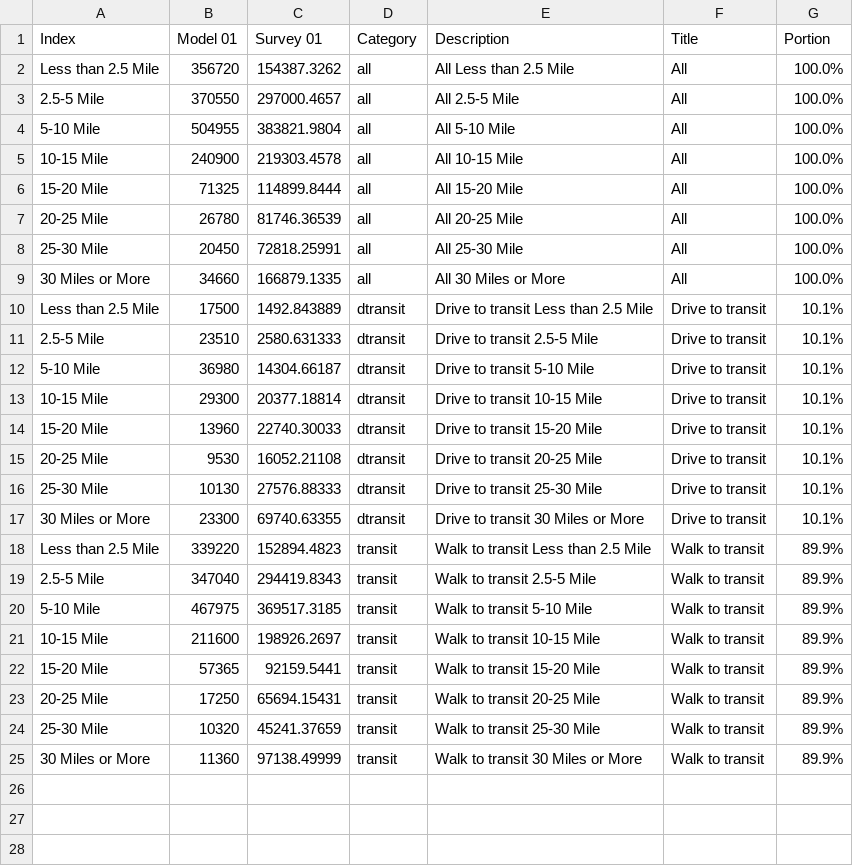
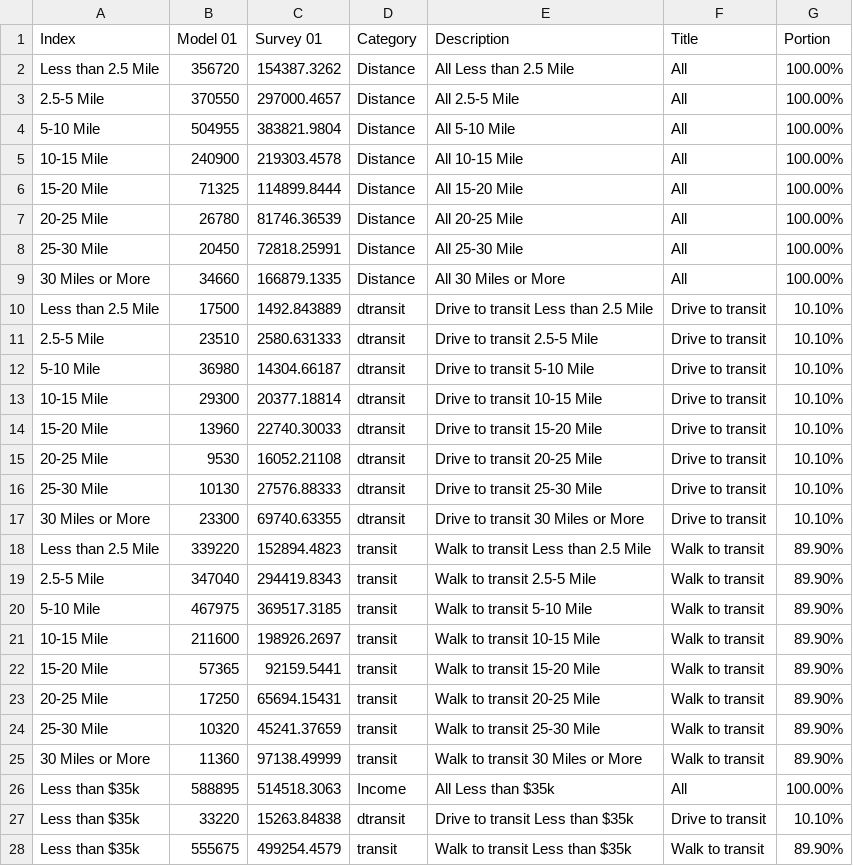
Before and after one commit to CMAP-REPOS/cmap_abm_report, a CSV file: data/csv19_transit_distance.csv, drawn as a sheet; only a part is shown; the diff covers the shown part only.

```diff
--- a/data/csv19_transit_distance.csv
+++ b/data/csv19_transit_distance.csv
@@ -1,25 +1,28 @@
 Index,Model 01,Survey 01,Category,Description,Title,Portion
-Less than 2.5 Mile,356720,154387.3262,all,All Less than 2.5 Mile,All,100.0%
-2.5-5 Mile,370550,297000.4657,all,All 2.5-5 Mile,All,100.0%
-5-10 Mile,504955,383821.9804,all,All 5-10 Mile,All,100.0%
-10-15 Mile,240900,219303.4578,all,All 10-15 Mile,All,100.0%
-15-20 Mile,71325,114899.8444,all,All 15-20 Mile,All,100.0%
-20-25 Mile,26780,81746.36539,all,All 20-25 Mile,All,100.0%
-25-30 Mile,20450,72818.25991,all,All 25-30 Mile,All,100.0%
-30 Miles or More,34660,166879.1335,all,All 30 Miles or More,All,100.0%
-Less than 2.5 Mile,17500,1492.843889,dtransit,Drive to transit Less than 2.5 Mile,Drive to transit,10.1%
-2.5-5 Mile,23510,2580.631333,dtransit,Drive to transit 2.5-5 Mile,Drive to transit,10.1%
-5-10 Mile,36980,14304.66187,dtransit,Drive to transit 5-10 Mile,Drive to transit,10.1%
-10-15 Mile,29300,20377.18814,dtransit,Drive to transit 10-15 Mile,Drive to transit,10.1%
-15-20 Mile,13960,22740.30033,dtransit,Drive to transit 15-20 Mile,Drive to transit,10.1%
-20-25 Mile,9530,16052.21108,dtransit,Drive to transit 20-25 Mile,Drive to transit,10.1%
-25-30 Mile,10130,27576.88333,dtransit,Drive to transit 25-30 Mile,Drive to transit,10.1%
-30 Miles or More,23300,69740.63355,dtransit,Drive to transit 30 Miles or More,Drive to transit,10.1%
-Less than 2.5 Mile,339220,152894.4823,transit,Walk to transit Less than 2.5 Mile,Walk to transit,89.9%
-2.5-5 Mile,347040,294419.8343,transit,Walk to transit 2.5-5 Mile,Walk to transit,89.9%
-5-10 Mile,467975,369517.3185,transit,Walk to transit 5-10 Mile,Walk to transit,89.9%
-10-15 Mile,211600,198926.2697,transit,Walk to transit 10-15 Mile,Walk to transit,89.9%
-15-20 Mile,57365,92159.5441,transit,Walk to transit 15-20 Mile,Walk to transit,89.9%
-20-25 Mile,17250,65694.15431,transit,Walk to transit 20-25 Mile,Walk to transit,89.9%
-25-30 Mile,10320,45241.37659,transit,Walk to transit 25-30 Mile,Walk to transit,89.9%
-30 Miles or More,11360,97138.49999,transit,Walk to transit 30 Miles or More,Walk to transit,89.9%
+Less than 2.5 Mile,356720,154387.3262,Distance,All Less than 2.5 Mile,All,100.00%
+2.5-5 Mile,370550,297000.4657,Distance,All 2.5-5 Mile,All,100.00%
+5-10 Mile,504955,383821.9804,Distance,All 5-10 Mile,All,100.00%
+10-15 Mile,240900,219303.4578,Distance,All 10-15 Mile,All,100.00%
+15-20 Mile,71325,114899.8444,Distance,All 15-20 Mile,All,100.00%
+20-25 Mile,26780,81746.36539,Distance,All 20-25 Mile,All,100.00%
+25-30 Mile,20450,72818.25991,Distance,All 25-30 Mile,All,100.00%
+30 Miles or More,34660,166879.1335,Distance,All 30 Miles or More,All,100.00%
+Less than 2.5 Mile,17500,1492.843889,dtransit,Drive to transit Less than 2.5 Mile,Drive to transit,10.10%
+2.5-5 Mile,23510,2580.631333,dtransit,Drive to transit 2.5-5 Mile,Drive to transit,10.10%
+5-10 Mile,36980,14304.66187,dtransit,Drive to transit 5-10 Mile,Drive to transit,10.10%
+10-15 Mile,29300,20377.18814,dtransit,Drive to transit 10-15 Mile,Drive to transit,10.10%
+15-20 Mile,13960,22740.30033,dtransit,Drive to transit 15-20 Mile,Drive to transit,10.10%
+20-25 Mile,9530,16052.21108,dtransit,Drive to transit 20-25 Mile,Drive to transit,10.10%
+25-30 Mile,10130,27576.88333,dtransit,Drive to transit 25-30 Mile,Drive to transit,10.10%
+30 Miles or More,23300,69740.63355,dtransit,Drive to transit 30 Miles or More,Drive to transit,10.10%
+Less than 2.5 Mile,339220,152894.4823,transit,Walk to transit Less than 2.5 Mile,Walk to transit,89.90%
+2.5-5 Mile,347040,294419.8343,transit,Walk to transit 2.5-5 Mile,Walk to transit,89.90%
+5-10 Mile,467975,369517.3185,transit,Walk to transit 5-10 Mile,Walk to transit,89.90%
+10-15 Mile,211600,198926.2697,transit,Walk to transit 10-15 Mile,Walk to transit,89.90%
+15-20 Mile,57365,92159.5441,transit,Walk to transit 15-20 Mile,Walk to transit,89.90%
+20-25 Mile,17250,65694.15431,transit,Walk to transit 20-25 Mile,Walk to transit,89.90%
+25-30 Mile,10320,45241.37659,transit,Walk to transit 25-30 Mile,Walk to transit,89.90%
+30 Miles or More,11360,97138.49999,transit,Walk to transit 30 Miles or More,Walk to transit,89.90%
+Less than $35k,588895,514518.3063,Income,All Less than $35k,All,100.00%
+Less than $35k,33220,15263.84838,dtransit,Drive to transit Less than $35k,Drive to transit,10.10%
+Less than $35k,555675,499254.4579,transit,Walk to transit Less than $35k,Walk to transit,89.90%
```
Also changed, not shown: 12 added rows elsewhere in this file, 3 other files.
